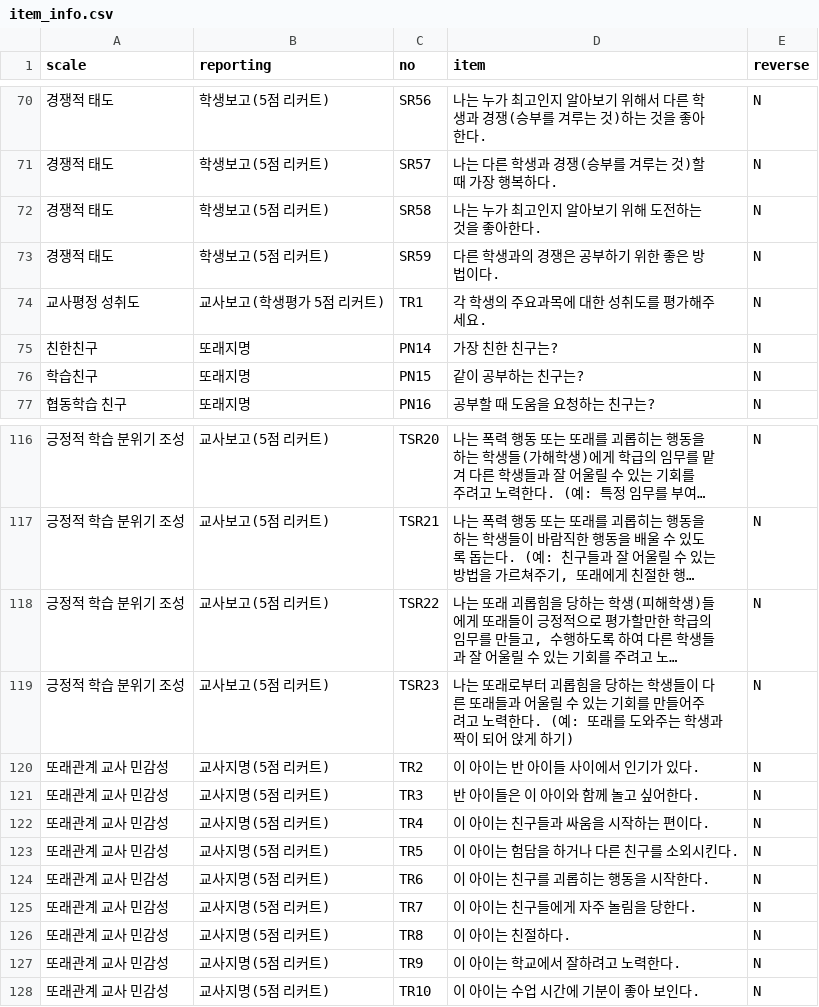
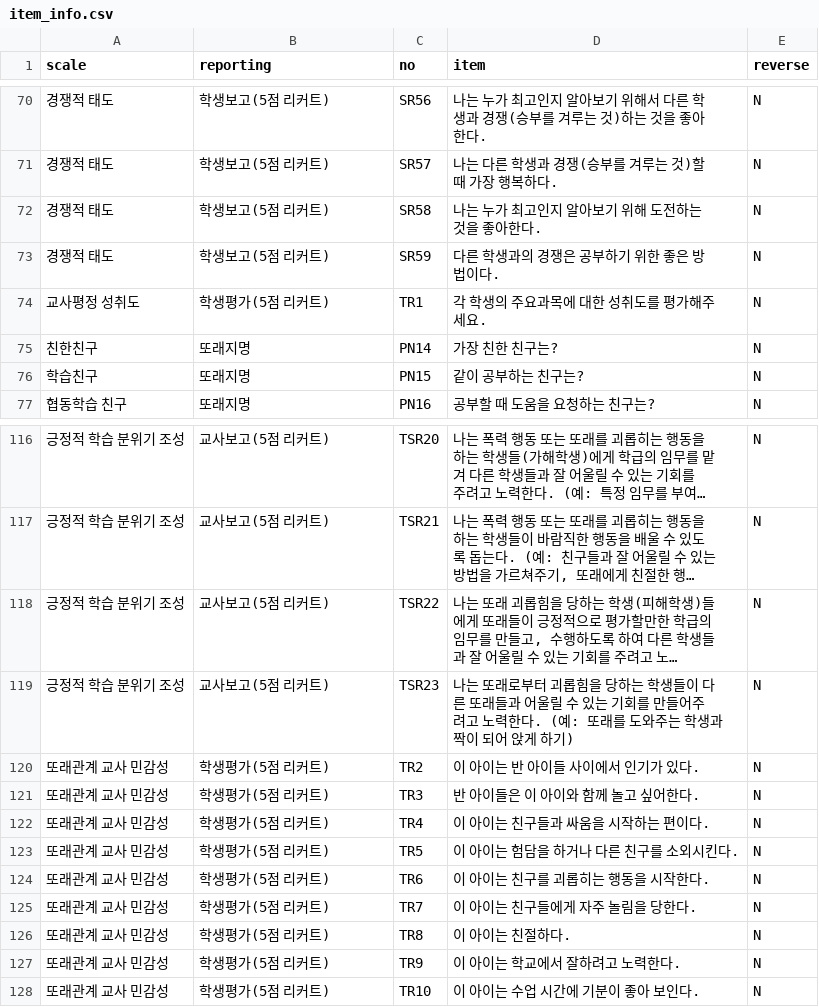
Before and after one commit to Byumin/peer, a CSV file: item_info.csv, drawn as a sheet; only a part is shown, gaps mark what is left out; long unchanged cells end in ….

Commit message:
교사지명 데이터 삭제/학생평가 문항 수정중

```diff
--- a/item_info.csv
+++ b/item_info.csv
@@ -73,3 +73,3 @@
 경쟁적 태도,학생보고(5점 리커트),SR59,다른 학생과의 경쟁은 공부하기 위한 좋은 방법이다.,N
-교사평정 성취도,교사보고(학생평가 5점 리커트),TR1,각 학생의 주요과목에 대한 성취도를 평가해주세요.,N
+교사평정 성취도,학생평가(5점 리커트),TR1,각 학생의 주요과목에 대한 성취도를 평가해주세요.,N
 친한친구,또래지명,PN14,가장 친한 친구는?,N
@@ -119,10 +119,10 @@
 긍정적 학습 분위기 조성,교사보고(5점 리커트),TSR23,나는 또래로부터 괴롭힘을 당하는 학생들이 다른 또래들과 어울릴 수 있는 기회를 만들어주려고 노력한다. (예: 또래를 도와주는 학생과 짝이 되어 앉게 하기),N
-또래관계 교사 민감성,교사지명(5점 리커트),TR2,이 아이는 반 아이들 사이에서 인기가 있다.,N
-또래관계 교사 민감성,교사지명(5점 리커트),TR3,반 아이들은 이 아이와 함께 놀고 싶어한다.,N
-또래관계 교사 민감성,교사지명(5점 리커트),TR4,이 아이는 친구들과 싸움을 시작하는 편이다.,N
-또래관계 교사 민감성,교사지명(5점 리커트),TR5,이 아이는 험담을 하거나 다른 친구를 소외시킨다.,N
-또래관계 교사 민감성,교사지명(5점 리커트),TR6,이 아이는 친구를 괴롭히는 행동을 시작한다.,N
-또래관계 교사 민감성,교사지명(5점 리커트),TR7,이 아이는 친구들에게 자주 놀림을 당한다.,N
-또래관계 교사 민감성,교사지명(5점 리커트),TR8,이 아이는 친절하다.,N
-또래관계 교사 민감성,교사지명(5점 리커트),TR9,이 아이는 학교에서 잘하려고 노력한다.,N
-또래관계 교사 민감성,교사지명(5점 리커트),TR10,이 아이는 수업 시간에 기분이 좋아 보인다.,N
+또래관계 교사 민감성,학생평가(5점 리커트),TR2,이 아이는 반 아이들 사이에서 인기가 있다.,N
+또래관계 교사 민감성,학생평가(5점 리커트),TR3,반 아이들은 이 아이와 함께 놀고 싶어한다.,N
+또래관계 교사 민감성,학생평가(5점 리커트),TR4,이 아이는 친구들과 싸움을 시작하는 편이다.,N
+또래관계 교사 민감성,학생평가(5점 리커트),TR5,이 아이는 험담을 하거나 다른 친구를 소외시킨다.,N
+또래관계 교사 민감성,학생평가(5점 리커트),TR6,이 아이는 친구를 괴롭히는 행동을 시작한다.,N
+또래관계 교사 민감성,학생평가(5점 리커트),TR7,이 아이는 친구들에게 자주 놀림을 당한다.,N
+또래관계 교사 민감성,학생평가(5점 리커트),TR8,이 아이는 친절하다.,N
+또래관계 교사 민감성,학생평가(5점 리커트),TR9,이 아이는 학교에서 잘하려고 노력한다.,N
+또래관계 교사 민감성,학생평가(5점 리커트),TR10,이 아이는 수업 시간에 기분이 좋아 보인다.,N
```
Also changed, not shown: 1 other file.
